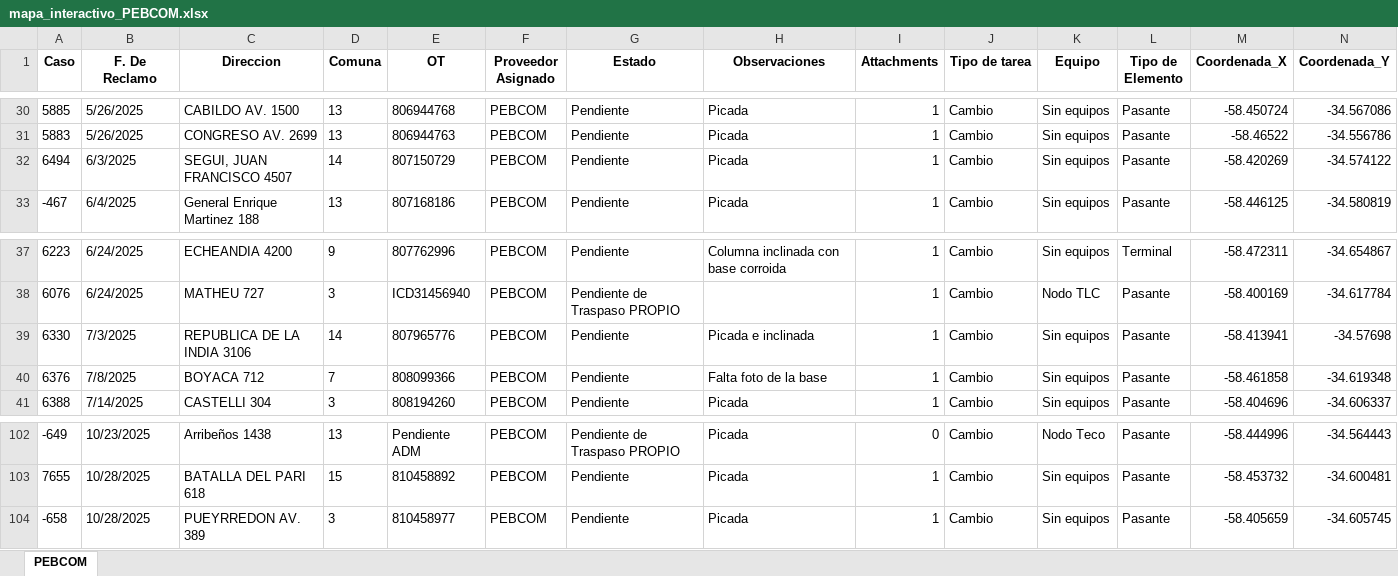
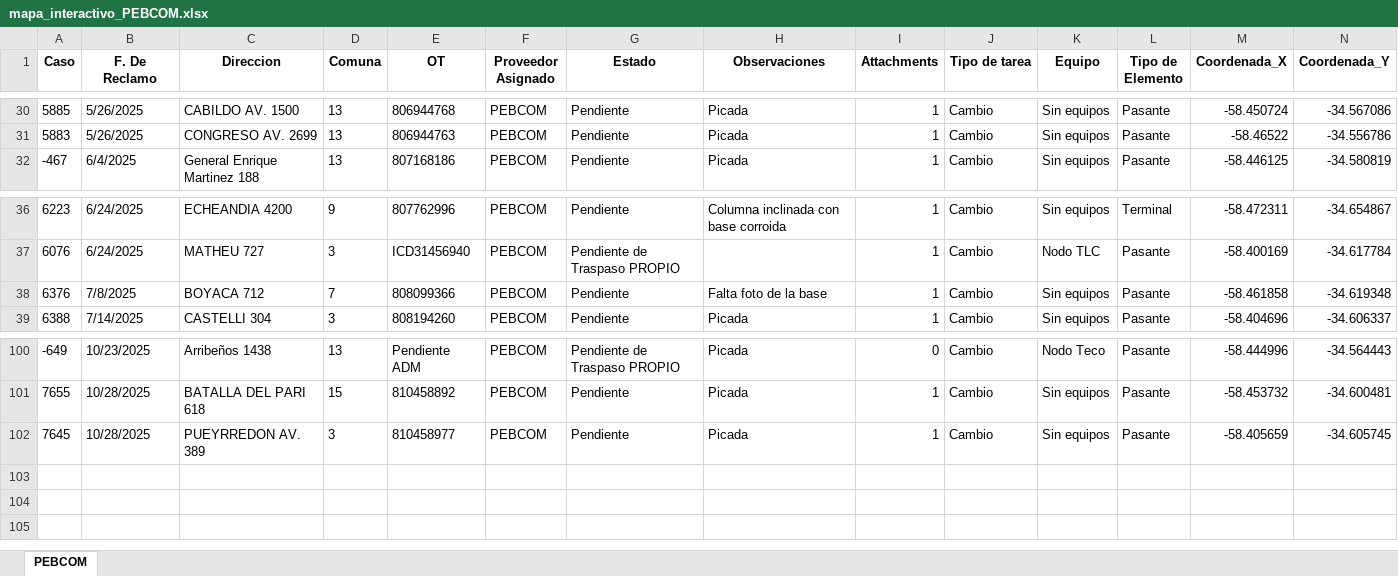
Before and after one commit to gestiondereclamosteco/pebcom, an Excel workbook: mapa_interactivo_PEBCOM.xlsx, sheet PEBCOM, drawn as a sheet; only a part is shown, gaps mark what is left out; values as stored, in another font and other column widths than the file's, no borders; removed rows and columns are numbered as before the commit, all else as after; rows hold the shown columns only; the diff names each change by its address in the sheet, - before the commit and + after, or states it on an @@ line.

Commit message:
Actualizacion automatica del mapa (2025-10-29 11:16:37)

```diff
--- a/mapa_interactivo_PEBCOM.xlsx (sheet PEBCOM)
+++ b/mapa_interactivo_PEBCOM.xlsx (sheet PEBCOM)
-row 32: 6494 | 6/3/2025 | SEGUI, JUAN FRANCISCO 4507 | 14 | 807150729 | PEBCOM | Pendiente | Picada | 1 | Cambio | Sin equipos | Pasante | -58.420269 | -34.574122
-row 39: 6330 | 7/3/2025 | REPUBLICA DE LA INDIA 3106 | 14 | 807965776 | PEBCOM | Pendiente | Picada e inclinada | 1 | Cambio | Sin equipos | Pasante | -58.413941 | -34.57698
-A102 (Caso): -658
+A102 (Caso): 7645
```
Also changed, not shown: 1 other file.
